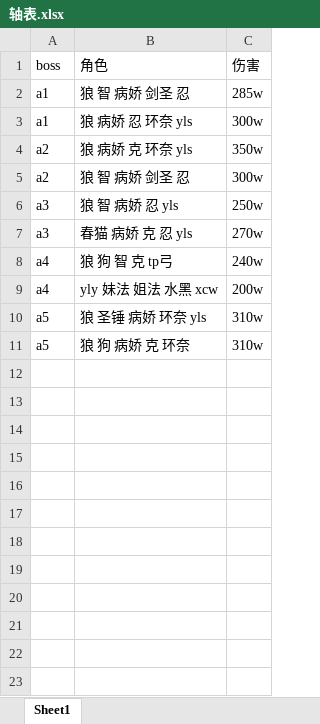
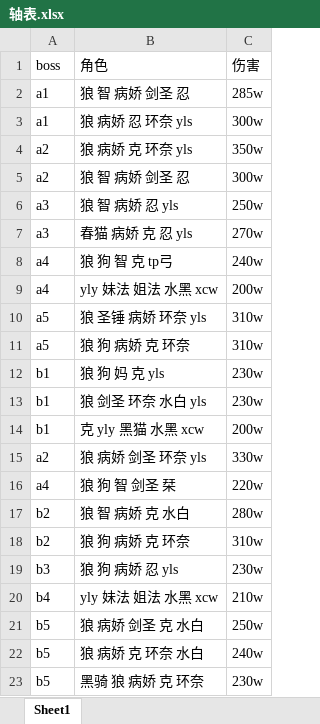
Before and after one commit to fengjk12138/pcrbattle, an Excel workbook: 轴表.xlsx, sheet Sheet1, drawn as a sheet; values as stored, in another font and other column widths than the file's, no borders; the diff names each change by its address in the sheet, - before the commit and + after, or states it on an @@ line.

```diff
--- a/轴表.xlsx (sheet Sheet1)
+++ b/轴表.xlsx (sheet Sheet1)
+row 12: b1 | 狼 狗 妈 克 yls | 230w
+row 13: b1 | 狼 剑圣 环奈 水白 yls | 230w
+row 14: b1 | 克 yly 黑猫 水黑 xcw | 200w
+row 15: a2 | 狼 病娇 剑圣 环奈 yls | 330w
+row 16: a4 | 狼 狗 智 剑圣 栞 | 220w
+row 17: b2 | 狼 智 病娇 克 水白 | 280w
+row 18: b2 | 狼 狗 病娇 克 环奈 | 310w
+row 19: b3 | 狼 狗 病娇 忍 yls | 230w
+row 20: b4 | yly 妹法 姐法 水黑 xcw | 210w
+row 21: b5 | 狼 病娇 剑圣 克 水白 | 250w
+row 22: b5 | 狼 病娇 克 环奈 水白 | 240w
+row 23: b5 | 黑骑 狼 病娇 克 环奈 | 230w
```
Also changed, not shown: box表.xlsx, 3 other files.
